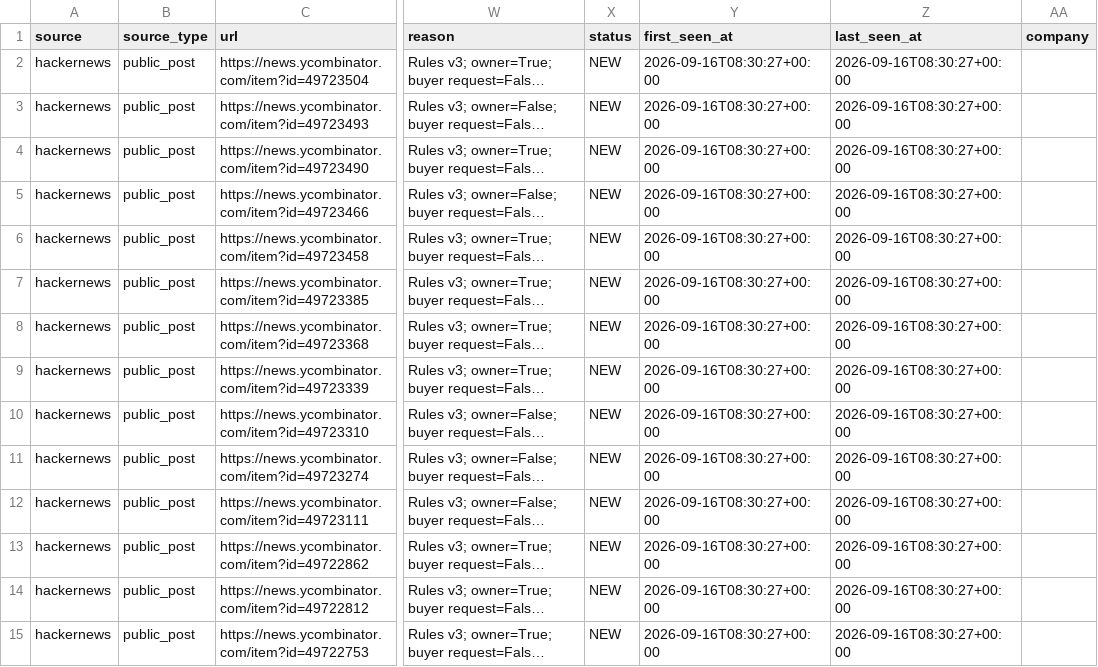
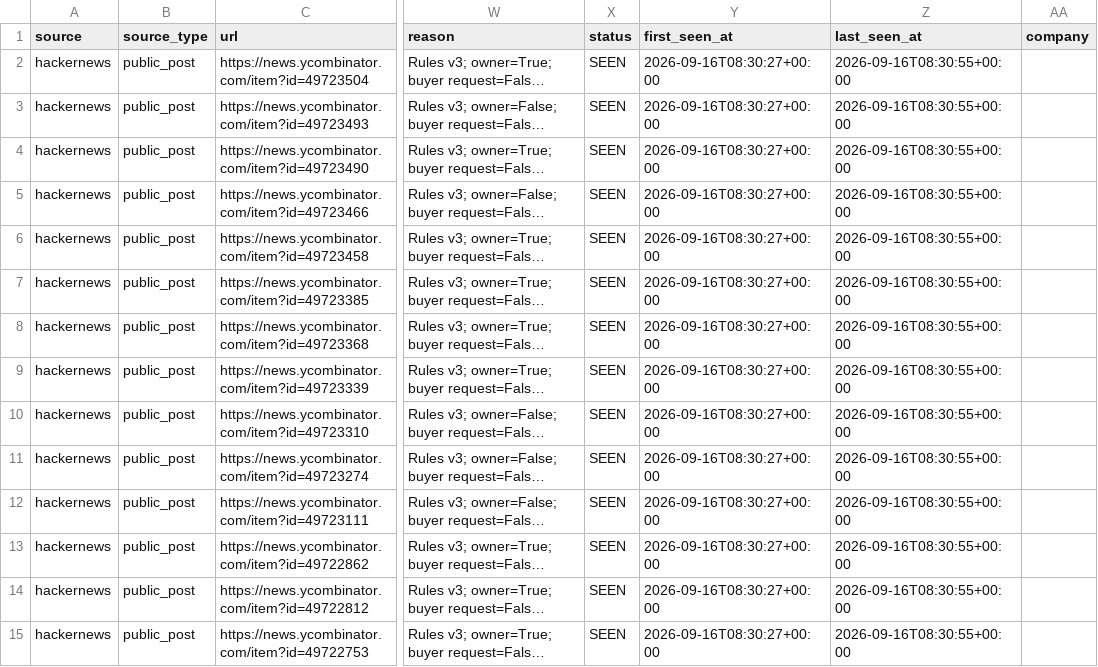
Before and after one commit to love20050402-hub/market-research-engine, a CSV file: output/opportunities.csv, drawn as a sheet; only a part is shown, gaps mark what is left out; long unchanged cells end in …; the diff covers the shown part only; the diff names each change by its address in the sheet, - before the commit and + after, or states it on an @@ line.

```diff
--- a/output/opportunities.csv
+++ b/output/opportunities.csv
-X2:X15 (status): NEW
+X2:X15 (status): SEEN
-Z2:Z15 (last_seen_at): 2026-09-16T08:30:27+00:00
+Z2:Z15 (last_seen_at): 2026-09-16T08:30:55+00:00
```
Also changed, not shown: 162 edited cells elsewhere in this file, 4 other files.
